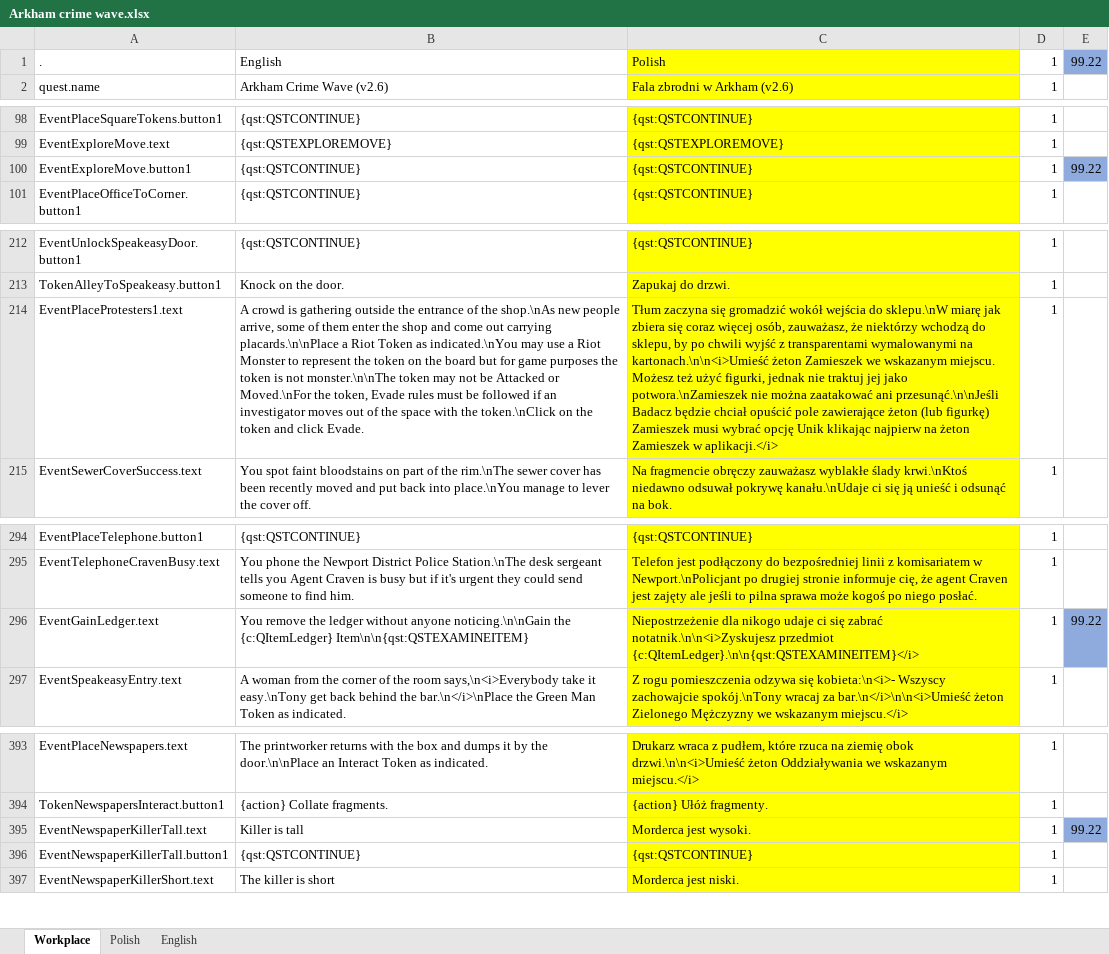
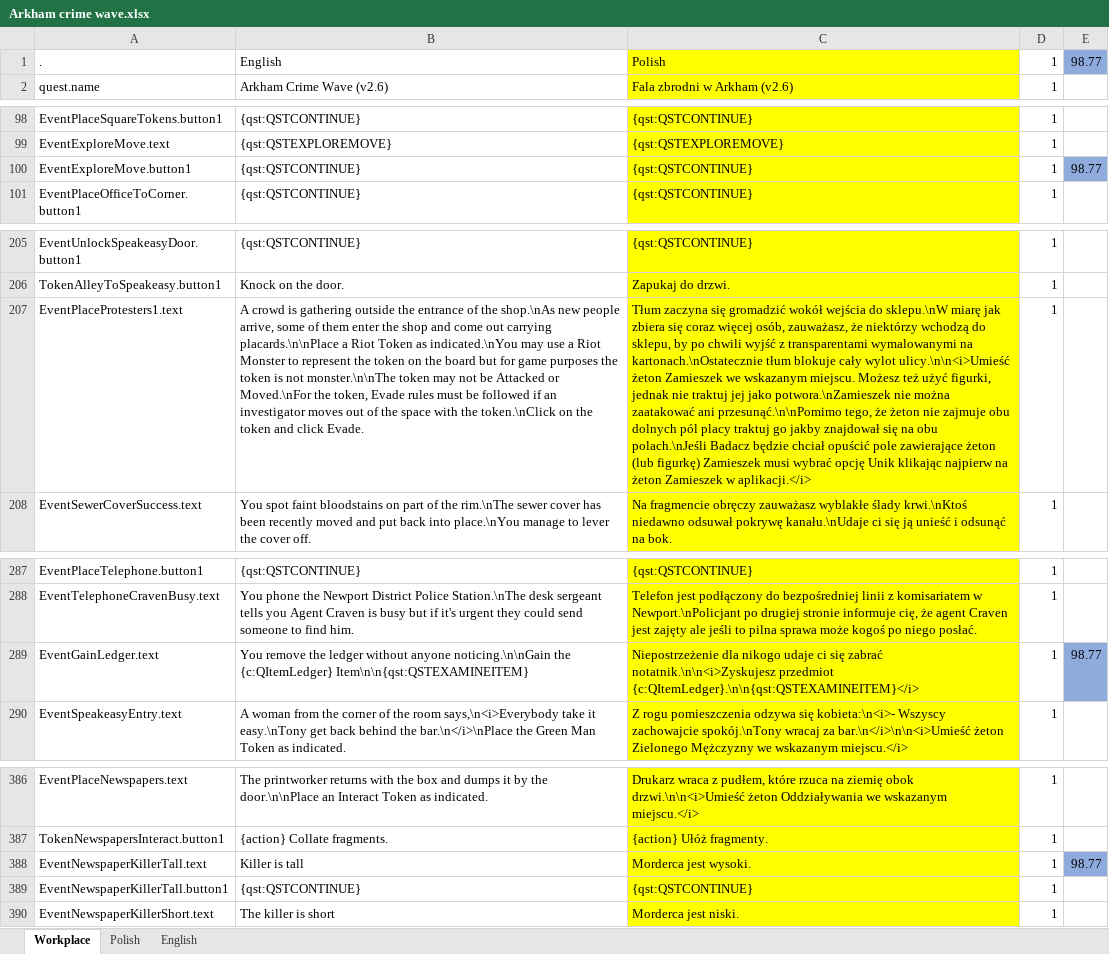
Before and after one commit to Litas-86/Arkham-Crime-Wave---Polish-Translation, an Excel workbook: Arkham crime wave.xlsx, sheet Workplace, drawn as a sheet; only a part is shown, gaps mark what is left out; values as stored, in another font and other column widths than the file's, no borders; addresses are those after the commit; the diff covers the shown part only; the diff names each change by its address in the sheet, - before the commit and + after, or states it on an @@ line.

```diff
--- a/Arkham crime wave.xlsx (sheet Workplace)
+++ b/Arkham crime wave.xlsx (sheet Workplace)
-E1: 99.22
+E1: 98.77
-E100: 99.22
+E100: 98.77
-C207: …wymalowanymi na kartonach.\n\n<i>Umieść żeton Zamieszek we wskazanym miejscu. Możesz też użyć figurki, jednak nie traktuj jej jako potwora.\nZamieszek nie można zaatakować ani przesunąć.\n\nJeśli Badacz będzie…
+C207: …wymalowanymi na kartonach.\nOstatecznie tłum blokuje cały wylot ulicy.\n\n<i>Umieść żeton Zamieszek we wskazanym miejscu. Możesz też użyć figurki, jednak nie traktuj jej jako potwora.\nZamieszek nie można zaatakować ani przesunąć.\n\nPomimo tego, że żeton nie zajmuje obu dolnych pól placy traktuj go jakby znajdował się na obu polach.\nJeśli Badacz będzie…
-E289: 99.22
+E289: 98.77
-E388: 99.22
+E388: 98.77
```
Also changed, not shown: 2 added rows, 8 removed rows and 22 edited cells elsewhere in this sheet, sheet Polish, formulas that keep their value, 1 other file.
